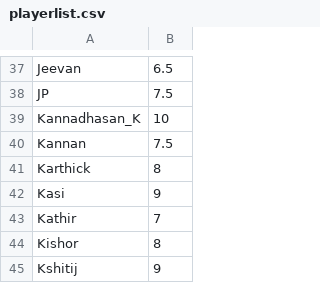
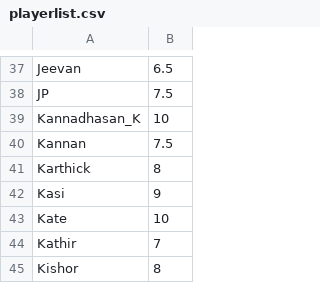
Before and after one commit to jayachandrangs/CityWestBadmintionClub, a CSV file: docs/playerlist.csv, drawn as a sheet; only a part is shown, gaps mark what is left out; the shorter side is filled out with more unchanged rows.

Commit message:
Kate.csv

```diff
--- a/docs/playerlist.csv
+++ b/docs/playerlist.csv
@@ -42,2 +42,3 @@ Karthick,8
 Kasi,9
+Kate,10
 Kathir,7
```
